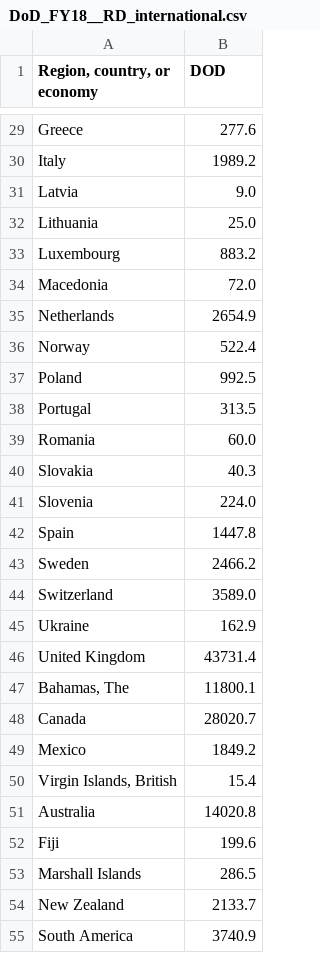
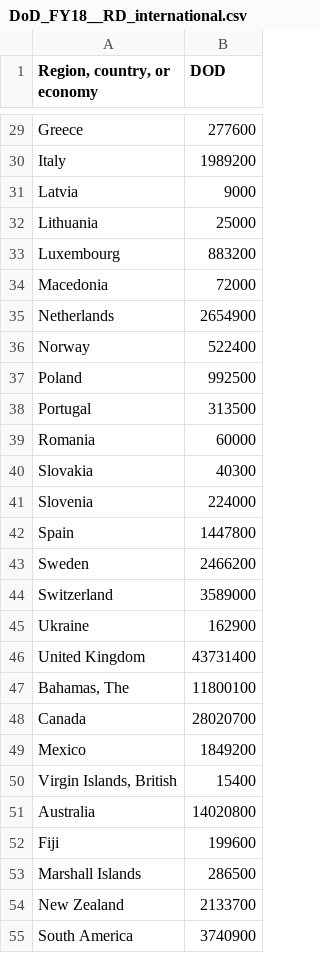
Before and after one commit to cmkeys/DOD-research-and-development-FY-21-cmkeys, a CSV file: DoD_FY18__RD_international.csv, drawn as a sheet; only a part is shown, gaps mark what is left out; the diff covers the shown part only; the diff names each change by its address in the sheet, - before the commit and + after, or states it on an @@ line.

```diff
--- a/DoD_FY18__RD_international.csv
+++ b/DoD_FY18__RD_international.csv
-B29 (DOD): 277.6
+B29 (DOD): 277600
-B30 (DOD): 1989.2
+B30 (DOD): 1989200
-B31 (DOD): 9.0
+B31 (DOD): 9000
-B32 (DOD): 25.0
+B32 (DOD): 25000
-B33 (DOD): 883.2
+B33 (DOD): 883200
-B34 (DOD): 72.0
+B34 (DOD): 72000
-B35 (DOD): 2654.9
+B35 (DOD): 2654900
-B36 (DOD): 522.4
+B36 (DOD): 522400
-B37 (DOD): 992.5
+B37 (DOD): 992500
-B38 (DOD): 313.5
+B38 (DOD): 313500
-B39 (DOD): 60.0
+B39 (DOD): 60000
-B40 (DOD): 40.3
+B40 (DOD): 40300
-B41 (DOD): 224.0
+B41 (DOD): 224000
-B42 (DOD): 1447.8
+B42 (DOD): 1447800
-B43 (DOD): 2466.2
+B43 (DOD): 2466200
-B44 (DOD): 3589.0
+B44 (DOD): 3589000
-B45 (DOD): 162.9
+B45 (DOD): 162900
-B46 (DOD): 43731.4
+B46 (DOD): 43731400
-B47 (DOD): 11800.1
+B47 (DOD): 11800100
-B48 (DOD): 28020.7
+B48 (DOD): 28020700
-B49 (DOD): 1849.2
+B49 (DOD): 1849200
-B50 (DOD): 15.4
+B50 (DOD): 15400
-B51 (DOD): 14020.8
+B51 (DOD): 14020800
-B52 (DOD): 199.6
+B52 (DOD): 199600
-B53 (DOD): 286.5
+B53 (DOD): 286500
-B54 (DOD): 2133.7
+B54 (DOD): 2133700
-B55 (DOD): 3740.9
+B55 (DOD): 3740900
```
Also changed, not shown: 34 edited cells elsewhere in this file, 1 other file.
